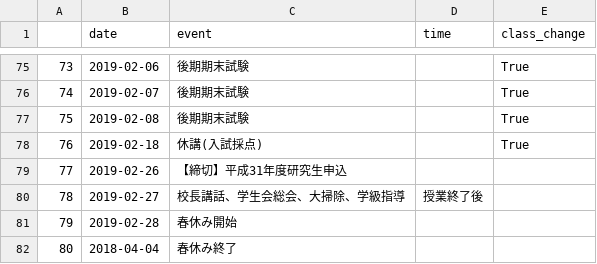
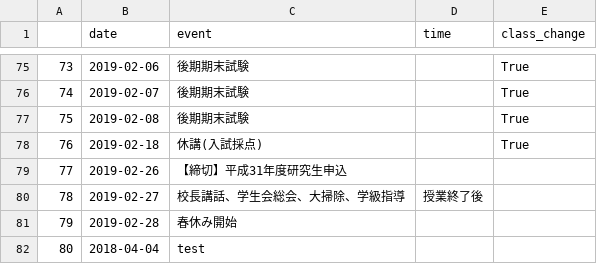
Before and after one commit to lalaso2000/LessonChangeBot, a CSV file: annual.csv, drawn as a sheet; only a part is shown, gaps mark what is left out.

Commit message:
【修正】年間行事予定修正

```diff
--- a/annual.csv
+++ b/annual.csv
@@ -81,2 +81,2 @@
 79,2019-02-28,春休み開始,,
-80,2018-04-04,春休み終了,,
+80,2018-04-04,test,,
```
